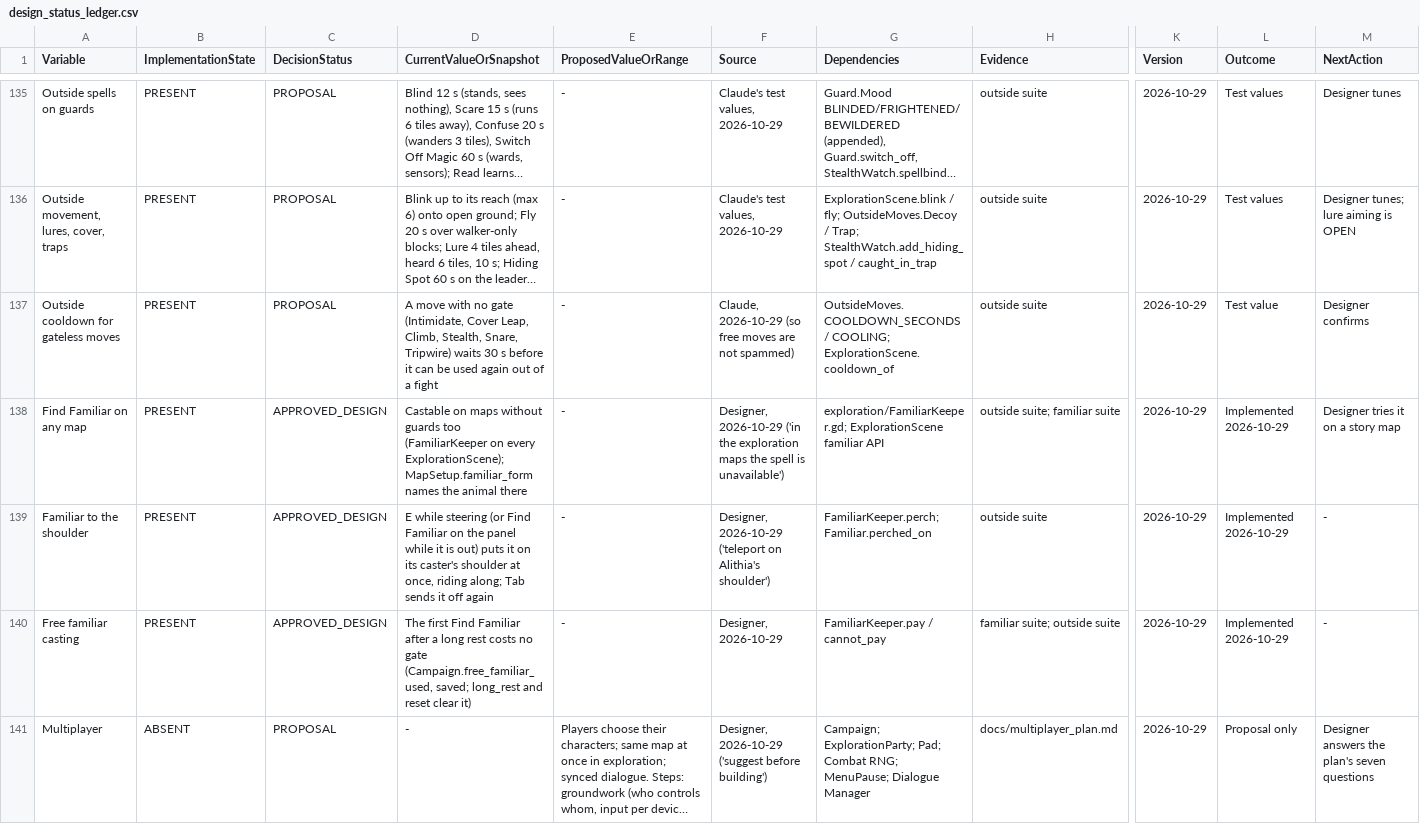
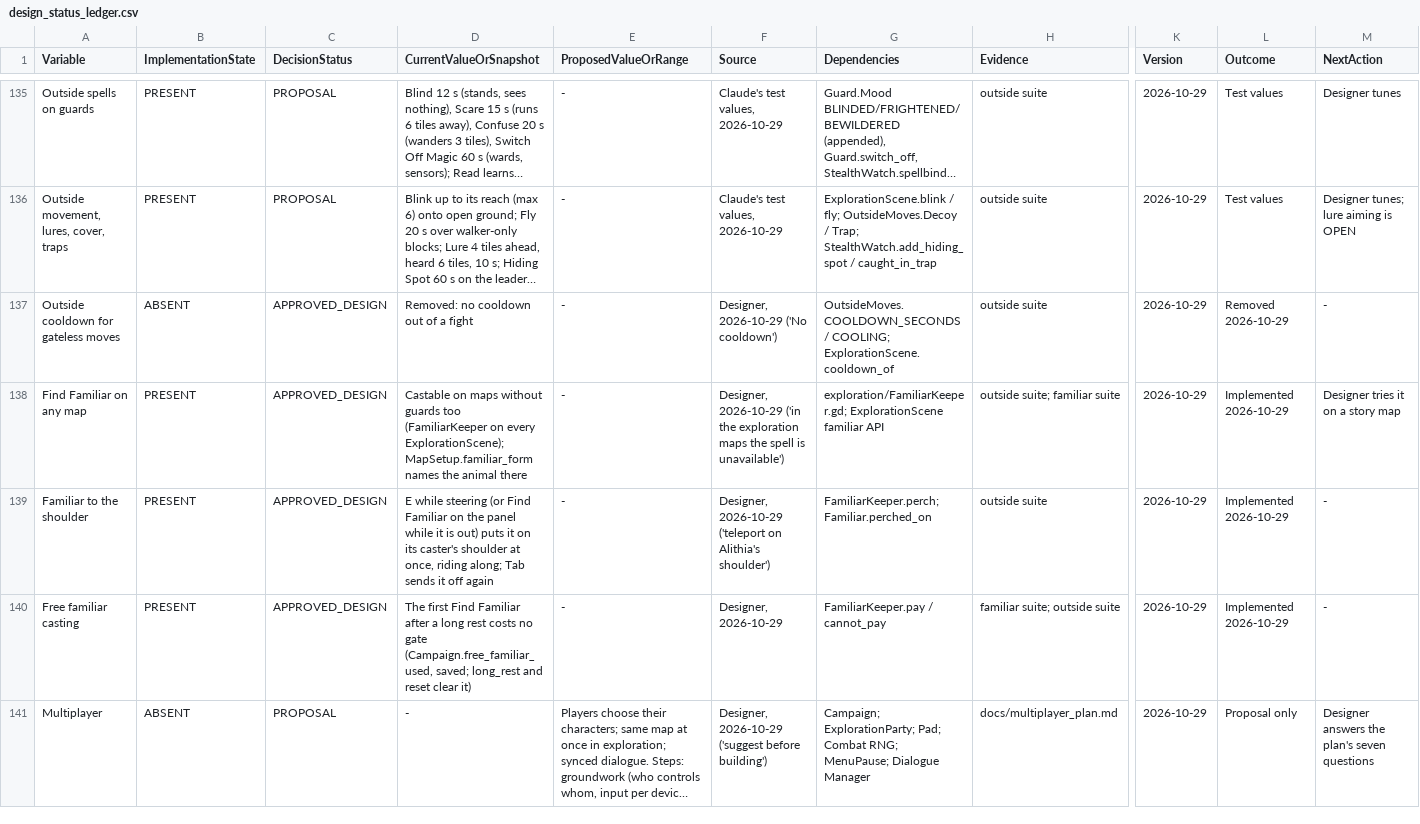
Before and after one commit to petrosleftsis-max/truthnukeproject, a CSV file: docs/design_status_ledger.csv, drawn as a sheet; only a part is shown, gaps mark what is left out; long unchanged cells end in …; the diff covers the shown part only; the diff names each change by its address in the sheet, - before the commit and + after, or states it on an @@ line.

```diff
--- a/docs/design_status_ledger.csv
+++ b/docs/design_status_ledger.csv
-B137 (ImplementationState): PRESENT
+B137 (ImplementationState): ABSENT
-C137 (DecisionStatus): PROPOSAL
+C137 (DecisionStatus): APPROVED_DESIGN
-D137 (CurrentValueOrSnapshot): A move with no gate (Intimidate, Cover Leap, Climb, Stealth, Snare, Tripwire) waits 30 s before it can be used again out of…
+D137 (CurrentValueOrSnapshot): Removed: no cooldown out of…
-F137 (Source): Claude, 2026-10-29 (so free moves are not spammed)
+F137 (Source): Designer, 2026-10-29 ('No cooldown')
-L137 (Outcome): Test value
+L137 (Outcome): Removed 2026-10-29
-M137 (NextAction): Designer confirms
+M137 (NextAction): -
```
Also changed, not shown: 4 added rows elsewhere in this file, 24 other files.
